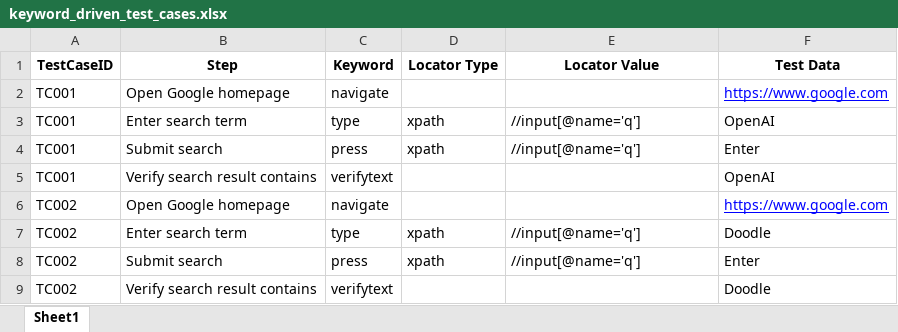
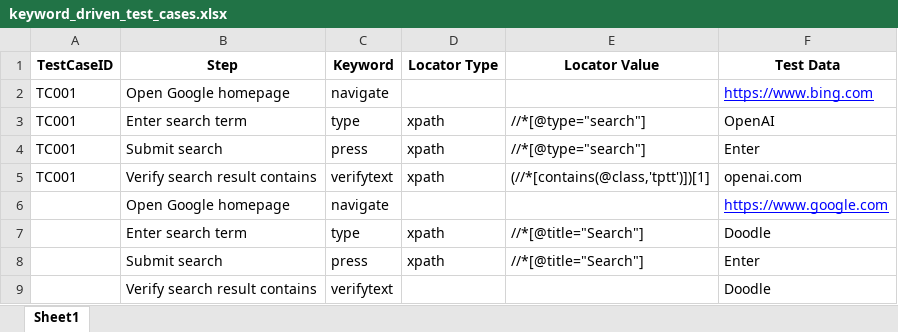
Before and after one commit to anantj-optimus/PW_Python_Allure_TDD_Keyword, an Excel workbook: data/keyword_driven_test_cases.xlsx, sheet Sheet1, drawn as a sheet; values as stored, in another font and other column widths than the file's, no borders; the diff names each change by its address in the sheet, - before the commit and + after, or states it on an @@ line.

```diff
--- a/data/keyword_driven_test_cases.xlsx (sheet Sheet1)
+++ b/data/keyword_driven_test_cases.xlsx (sheet Sheet1)
-F2 (Test Data): https://www.google.com
+F2 (Test Data): https://www.bing.com
-E3:E4 (Locator Value): //input[@name='q']
+E3:E4 (Locator Value): //*[@type="search"]
-D5 (Locator Type): (empty)
+D5 (Locator Type): xpath
-E5 (Locator Value): (empty)
+E5 (Locator Value): (//*[contains(@class,'tptt')])[1]
-F5 (Test Data): OpenAI
+F5 (Test Data): openai.com
-A6:A9 (TestCaseID): TC002
+A6:A9 (TestCaseID): (empty)
-E7:E8 (Locator Value): //input[@name='q']
+E7:E8 (Locator Value): //*[@title="Search"]
```
Also changed, not shown: 2 other files.
